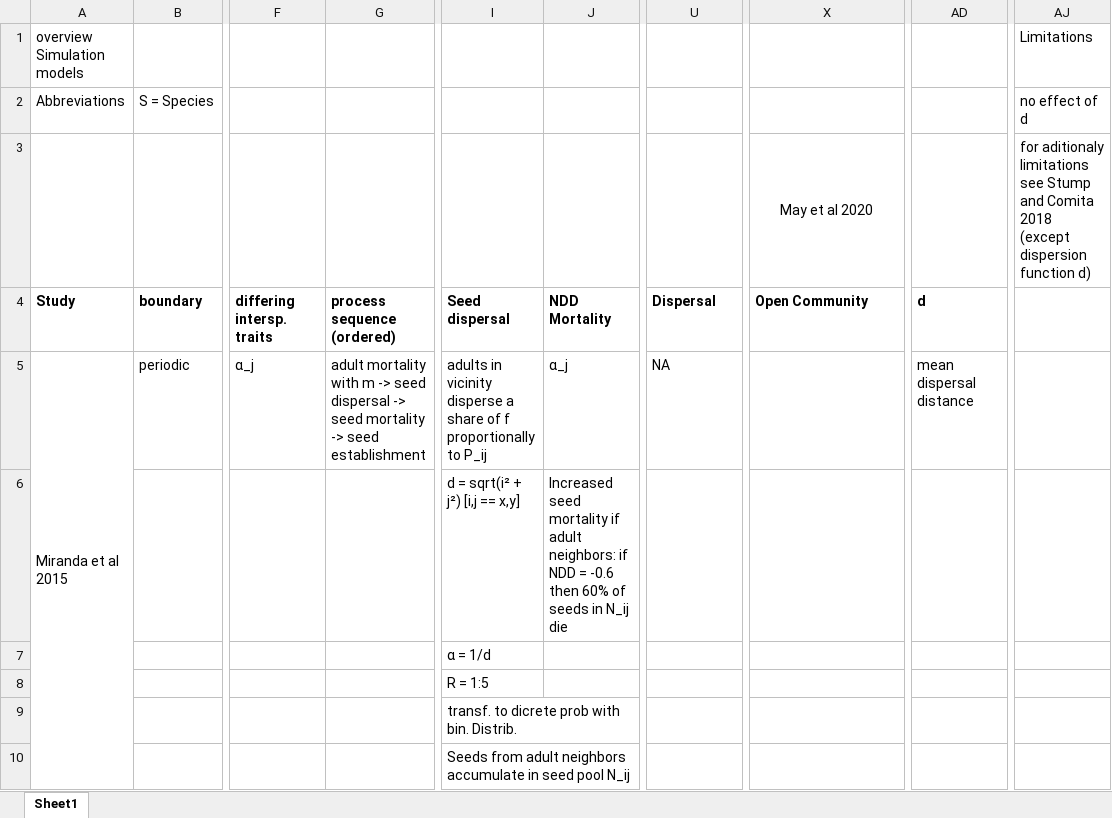
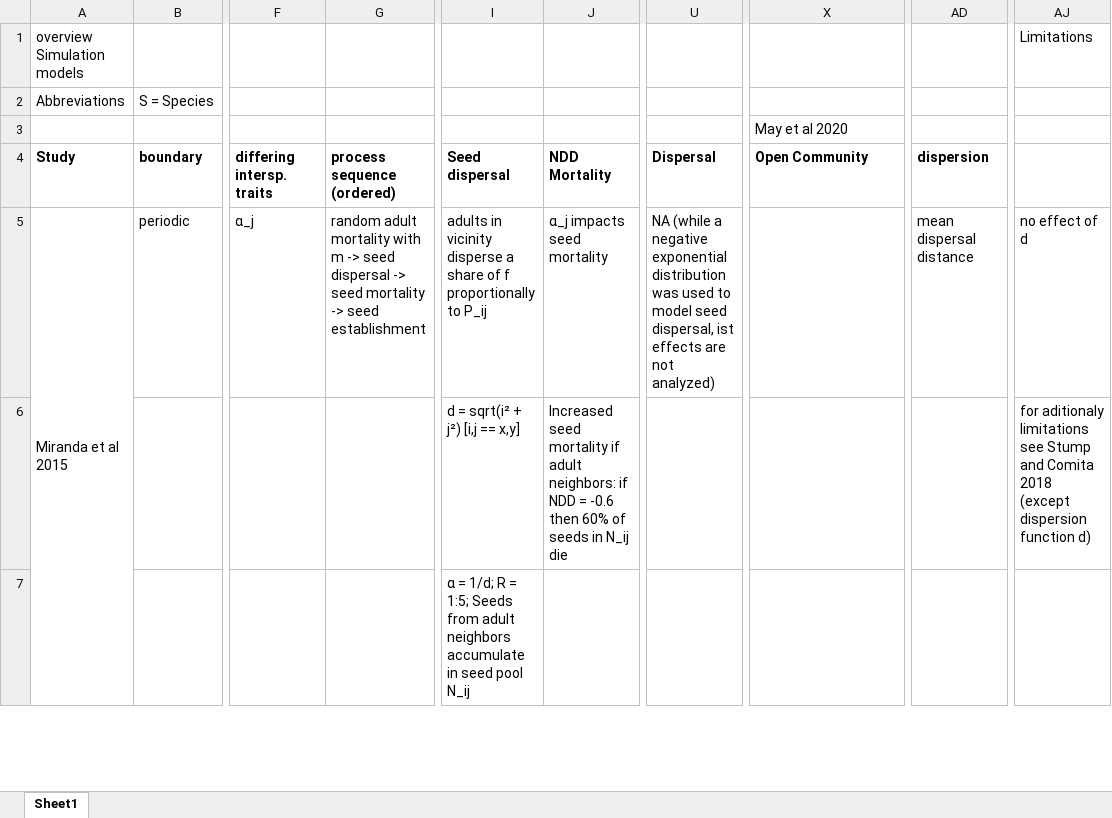
Before and after one commit to AndyEnvFr/thesis, an Excel workbook: summary_simulation_study.xlsx, sheet Sheet1, drawn as a sheet; only a part is shown, gaps mark what is left out; values as stored, in another font and other column widths than the file's, no borders; charts and pictures not drawn; removed rows and columns are numbered as before the commit, all else as after; rows hold the shown columns only; the diff covers the shown part only; the diff names each change by its address in the sheet, - before the commit and + after, or states it on an @@ line.

```diff
--- a/summary_simulation_study.xlsx (sheet Sheet1)
+++ b/summary_simulation_study.xlsx (sheet Sheet1)
-AJ2: no effect of d
+AJ2: (empty)
-X3 alignment: center
+X3 alignment: left
-AJ3: for aditionaly limitations see Stump and Comita 2018 (except dispersion function d)
+AJ3: (empty)
-AD4: d
+AD4: dispersion
-G5 (process sequence (ordered)): adult mortality…
+G5 (process sequence (ordered)): random adult mortality…
-J5 (NDD Mortality): α_j
+J5 (NDD Mortality): α_j impacts seed mortality
-U5 (Dispersal): NA
+U5 (Dispersal): NA (while a negative exponential distribution was used to model seed dispersal, ist effects are not analyzed)
-AJ5: (empty)
+AJ5: no effect of d
-AJ6: (empty)
+AJ6: for aditionaly limitations see Stump and Comita 2018 (except dispersion function d)
-I7 (Seed dispersal): α = 1/d
+I7 (Seed dispersal): α = 1/d; R = 1:5; Seeds from adult neighbors accumulate in seed pool N_ij
-row 8:  |  |  |  | R = 1:5
-row 9:  |  |  |  | transf. to dicrete prob with bin. Distrib.
-row 10:  |  |  |  | Seeds from adult neighbors accumulate in seed pool N_ij
```
Also changed, not shown: 3 added rows, 7 removed rows, 33 edited cells, cell formats and merged cells elsewhere in this sheet, charts or pictures, 3 other files.
